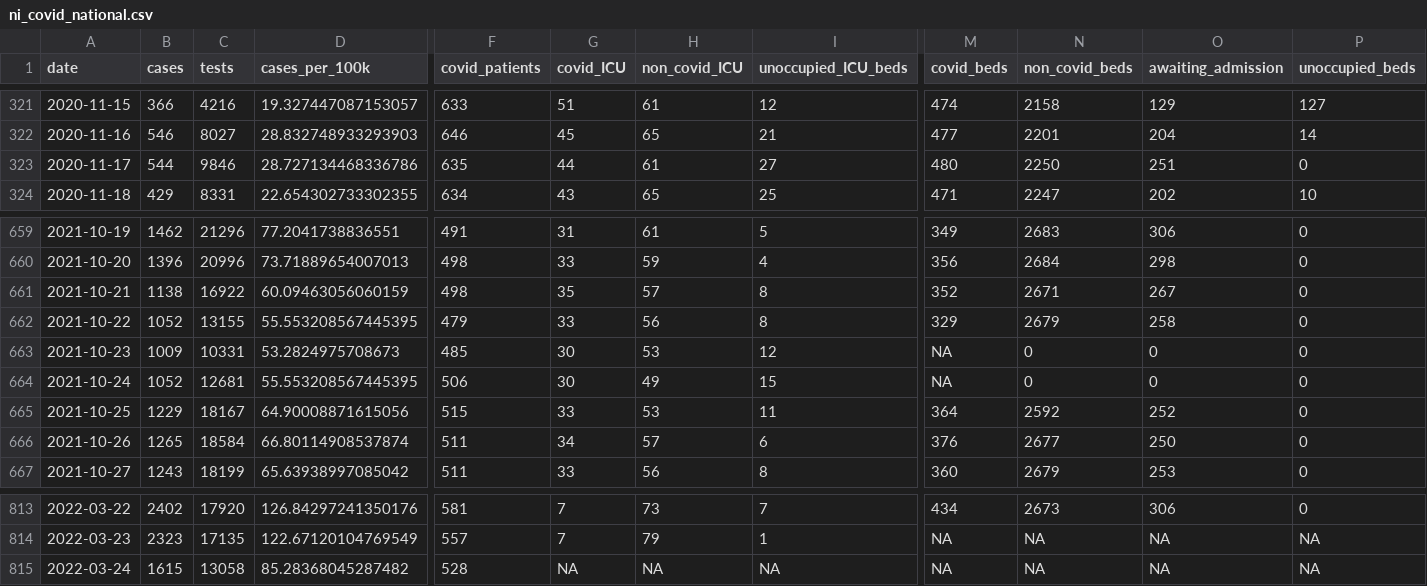
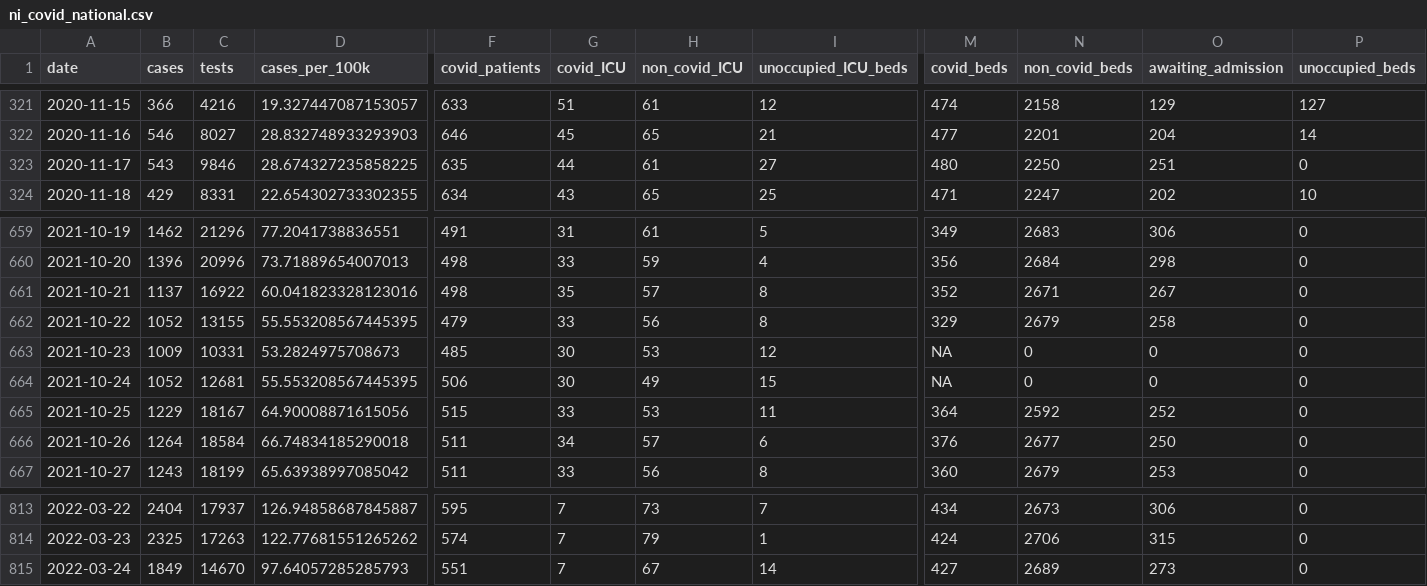
Before and after one commit to obrienjoey/covid19northernireland, a CSV file: data/ni_covid_national.csv, drawn as a sheet; only a part is shown, gaps mark what is left out; the diff covers the shown part only; the diff names each change by its address in the sheet, - before the commit and + after, or states it on an @@ line.

```diff
--- a/data/ni_covid_national.csv
+++ b/data/ni_covid_national.csv
-B323 (cases): 544
+B323 (cases): 543
-D323 (cases_per_100k): 28.727134468336786
+D323 (cases_per_100k): 28.674327235858225
-B661 (cases): 1138
+B661 (cases): 1137
-D661 (cases_per_100k): 60.09463056060159
+D661 (cases_per_100k): 60.041823328123016
-B666 (cases): 1265
+B666 (cases): 1264
-D666 (cases_per_100k): 66.80114908537874
+D666 (cases_per_100k): 66.74834185290018
-B813 (cases): 2402
+B813 (cases): 2404
-C813 (tests): 17920
+C813 (tests): 17937
-D813 (cases_per_100k): 126.84297241350176
+D813 (cases_per_100k): 126.94858687845887
-F813 (covid_patients): 581
+F813 (covid_patients): 595
-B814 (cases): 2323
+B814 (cases): 2325
-C814 (tests): 17135
+C814 (tests): 17263
-D814 (cases_per_100k): 122.67120104769549
+D814 (cases_per_100k): 122.77681551265262
-F814 (covid_patients): 557
+F814 (covid_patients): 574
-M814 (covid_beds): NA
+M814 (covid_beds): 424
-N814 (non_covid_beds): NA
+N814 (non_covid_beds): 2706
-O814 (awaiting_admission): NA
+O814 (awaiting_admission): 315
-P814:P815 (unoccupied_beds): NA
+P814:P815 (unoccupied_beds): 0
-B815 (cases): 1615
+B815 (cases): 1849
-C815 (tests): 13058
+C815 (tests): 14670
-D815 (cases_per_100k): 85.28368045287482
+D815 (cases_per_100k): 97.64057285285793
-F815 (covid_patients): 528
+F815 (covid_patients): 551
-G815 (covid_ICU): NA
+G815 (covid_ICU): 7
-H815 (non_covid_ICU): NA
+H815 (non_covid_ICU): 67
-I815 (unoccupied_ICU_beds): NA
+I815 (unoccupied_ICU_beds): 14
-M815 (covid_beds): NA
+M815 (covid_beds): 427
-N815 (non_covid_beds): NA
+N815 (non_covid_beds): 2689
-O815 (awaiting_admission): NA
+O815 (awaiting_admission): 273
```
Also changed, not shown: 3 added rows and 58 edited cells elsewhere in this file, data/ni_covid_local.csv, 1 other file.
